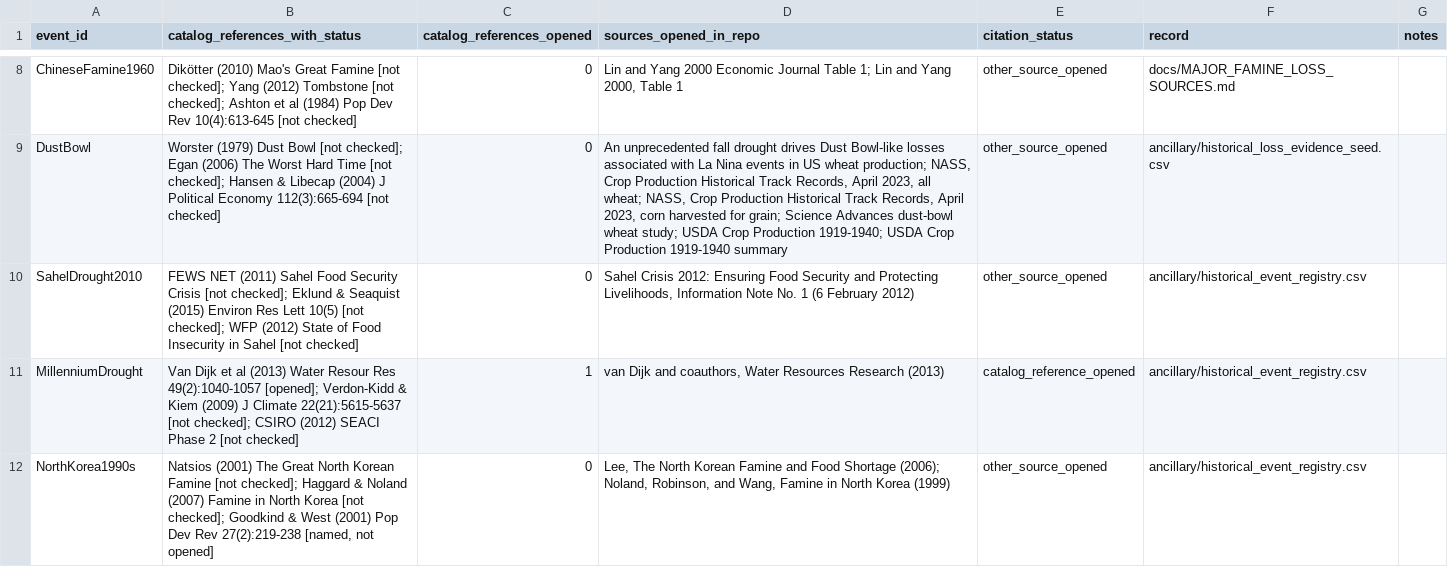
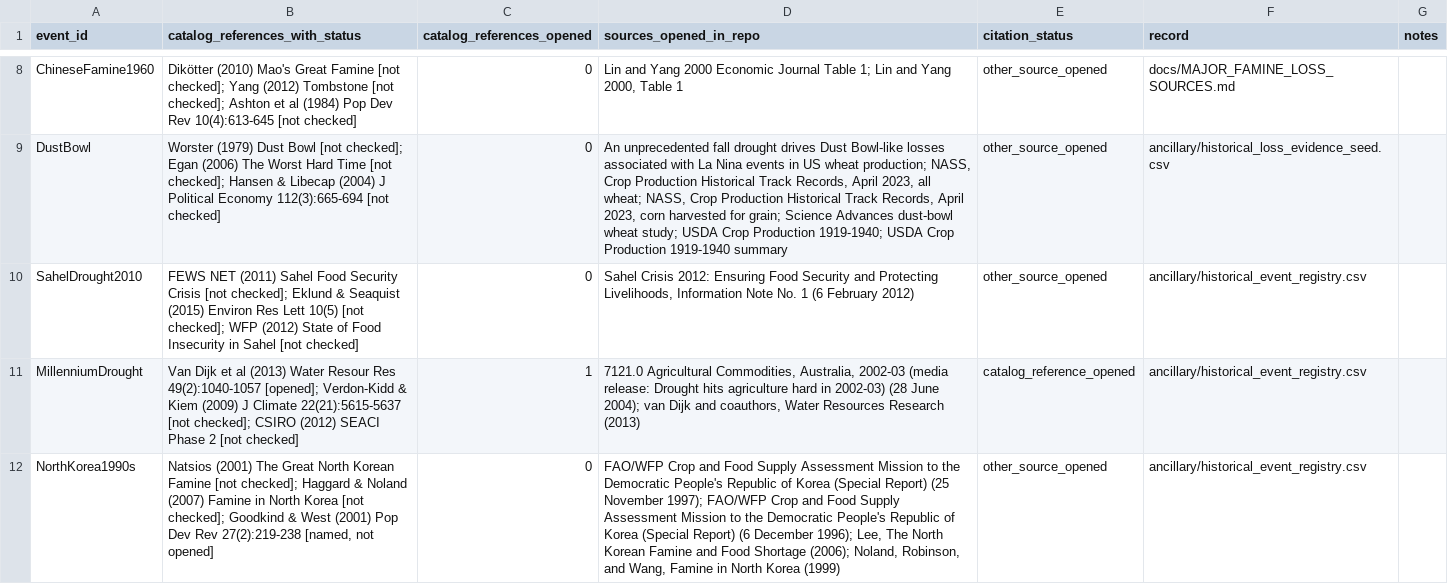
Before and after one commit to mjpuma/AgRichterScale, a CSV file: ancillary/event_citations_v1.csv, drawn as a sheet; only a part is shown, gaps mark what is left out; the diff covers the shown part only; the diff names each change by its address in the sheet, - before the commit and + after, or states it on an @@ line.

```diff
--- a/ancillary/event_citations_v1.csv
+++ b/ancillary/event_citations_v1.csv
-D11 (sources_opened_in_repo): van Dijk…
+D11 (sources_opened_in_repo): 7121.0 Agricultural Commodities, Australia, 2002-03 (media release: Drought hits agriculture hard in 2002-03) (28 June 2004); van Dijk…
-D12 (sources_opened_in_repo): Lee, The…
+D12 (sources_opened_in_repo): FAO/WFP Crop and Food Supply Assessment Mission to the Democratic People's Republic of Korea (Special Report) (25 November 1997); FAO/WFP Crop and Food Supply Assessment Mission to the Democratic People's Republic of Korea (Special Report) (6 December 1996); Lee, The…
```
Also changed, not shown: 2 edited cells elsewhere in this file, ancillary/event_evidence_class_v1.csv, ancillary/primary_source_readings_v1.csv, 4 other files.
